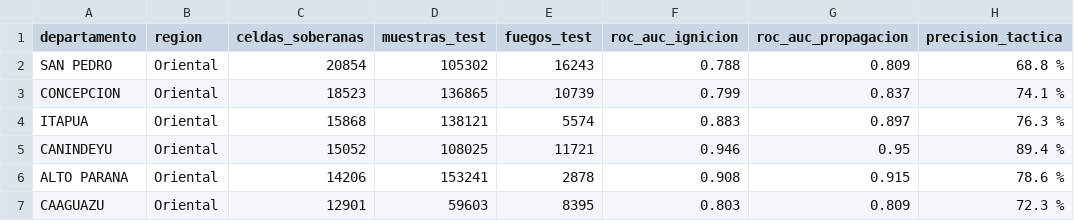
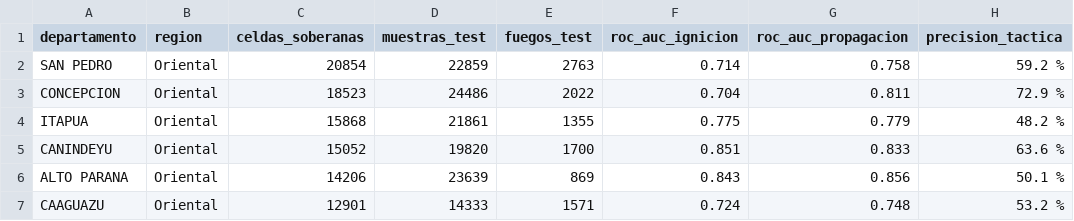
Before and after one commit to sanchezmartin093-code/Incendios_PY, a CSV file: tablas/tablaS3_desglose_departamental.csv, drawn as a sheet; only a part is shown; the diff covers the shown part only.

```diff
--- a/tablas/tablaS3_desglose_departamental.csv
+++ b/tablas/tablaS3_desglose_departamental.csv
@@ -1,7 +1,7 @@
 departamento,region,celdas_soberanas,muestras_test,fuegos_test,roc_auc_ignicion,roc_auc_propagacion,precision_tactica
-SAN PEDRO,Oriental,20854,105302,16243,0.788,0.809,68.8 %
-CONCEPCION,Oriental,18523,136865,10739,0.799,0.837,74.1 %
-ITAPUA,Oriental,15868,138121,5574,0.883,0.897,76.3 %
-CANINDEYU,Oriental,15052,108025,11721,0.946,0.95,89.4 %
-ALTO PARANA,Oriental,14206,153241,2878,0.908,0.915,78.6 %
-CAAGUAZU,Oriental,12901,59603,8395,0.803,0.809,72.3 %
+SAN PEDRO,Oriental,20854,22859,2763,0.714,0.758,59.2 %
+CONCEPCION,Oriental,18523,24486,2022,0.704,0.811,72.9 %
+ITAPUA,Oriental,15868,21861,1355,0.775,0.779,48.2 %
+CANINDEYU,Oriental,15052,19820,1700,0.851,0.833,63.6 %
+ALTO PARANA,Oriental,14206,23639,869,0.843,0.856,50.1 %
+CAAGUAZU,Oriental,12901,14333,1571,0.724,0.748,53.2 %
```
Also changed, not shown: 60 edited cells elsewhere in this file, tablas/tabla00_validacion_datos.csv, tablas/tablaS3_sensibilidad_buffer.csv, 12 other files.
